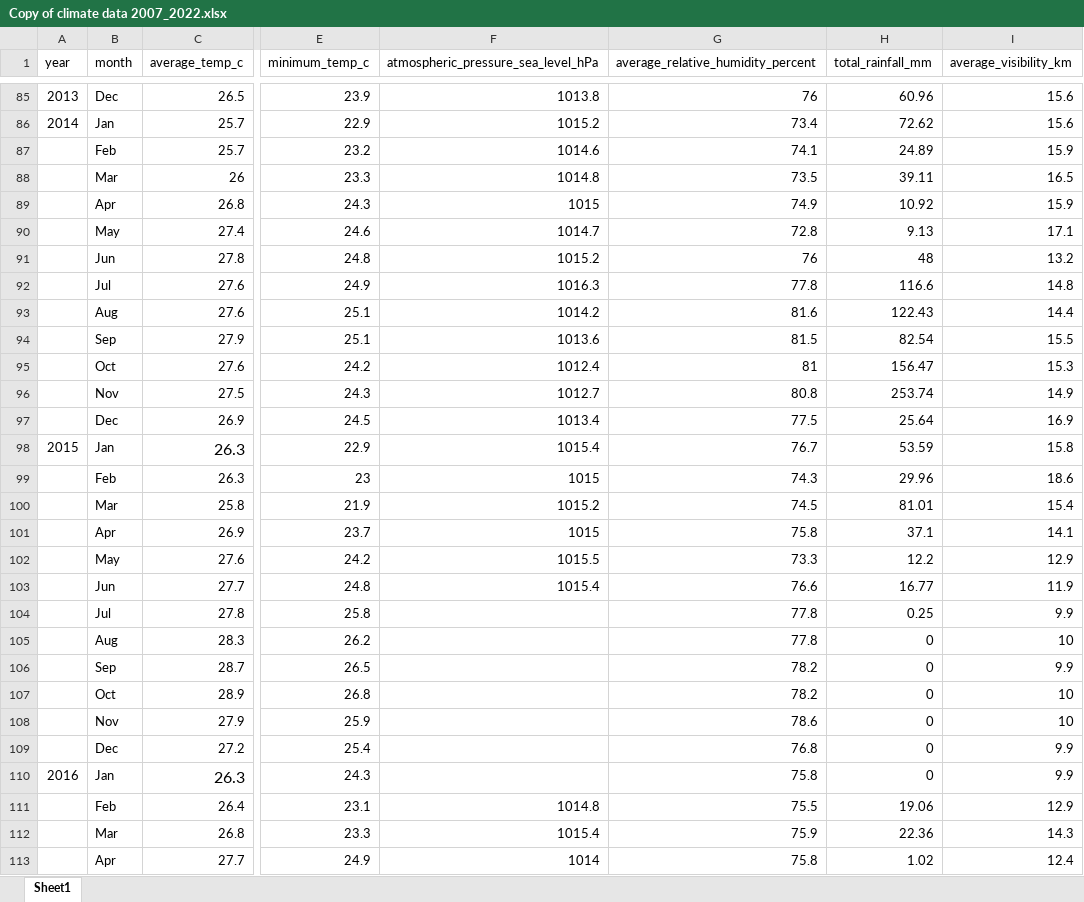
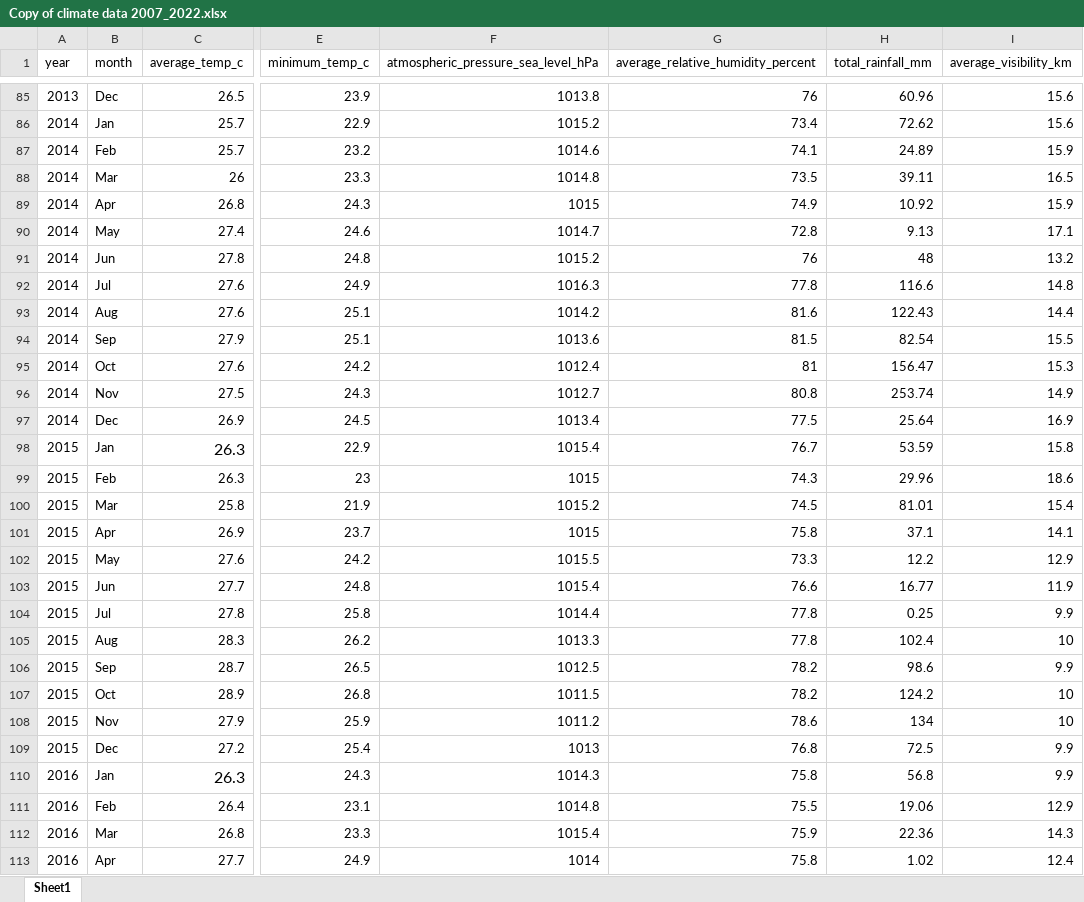
Before and after one commit to jblunte246/barbados-agri-dashboard, an Excel workbook: Copy of climate data 2007_2022.xlsx, sheet Sheet1, drawn as a sheet; only a part is shown, gaps mark what is left out; values as stored, in another font and other column widths than the file's, no borders; charts and pictures not drawn; the diff covers the shown part only; the diff names each change by its address in the sheet, - before the commit and + after, or states it on an @@ line.

Commit message:
Add files via upload

```diff
--- a/Copy of climate data 2007_2022.xlsx (sheet Sheet1)
+++ b/Copy of climate data 2007_2022.xlsx (sheet Sheet1)
-A87:A97 (year): (empty)
+A87:A97 (year): 2014
-A99:A109 (year): (empty)
+A99:A109 (year): 2015
-F104: (empty)
+F104: 1014.4
-F105: (empty)
+F105: 1013.3
-H105 (total_rainfall_mm): 0
+H105 (total_rainfall_mm): 102.4
-F106: (empty)
+F106: 1012.5
-H106 (total_rainfall_mm): 0
+H106 (total_rainfall_mm): 98.6
-F107: (empty)
+F107: 1011.5
-H107 (total_rainfall_mm): 0
+H107 (total_rainfall_mm): 124.2
-F108: (empty)
+F108: 1011.2
-H108 (total_rainfall_mm): 0
+H108 (total_rainfall_mm): 134
-F109: (empty)
+F109: 1013
-H109 (total_rainfall_mm): 0
+H109 (total_rainfall_mm): 72.5
-F110: (empty)
+F110: 1014.3
-H110 (total_rainfall_mm): 0
+H110 (total_rainfall_mm): 56.8
-A111:A113 (year): (empty)
+A111:A113 (year): 2016
```
Also changed, not shown: 86 edited cells elsewhere in this sheet.
